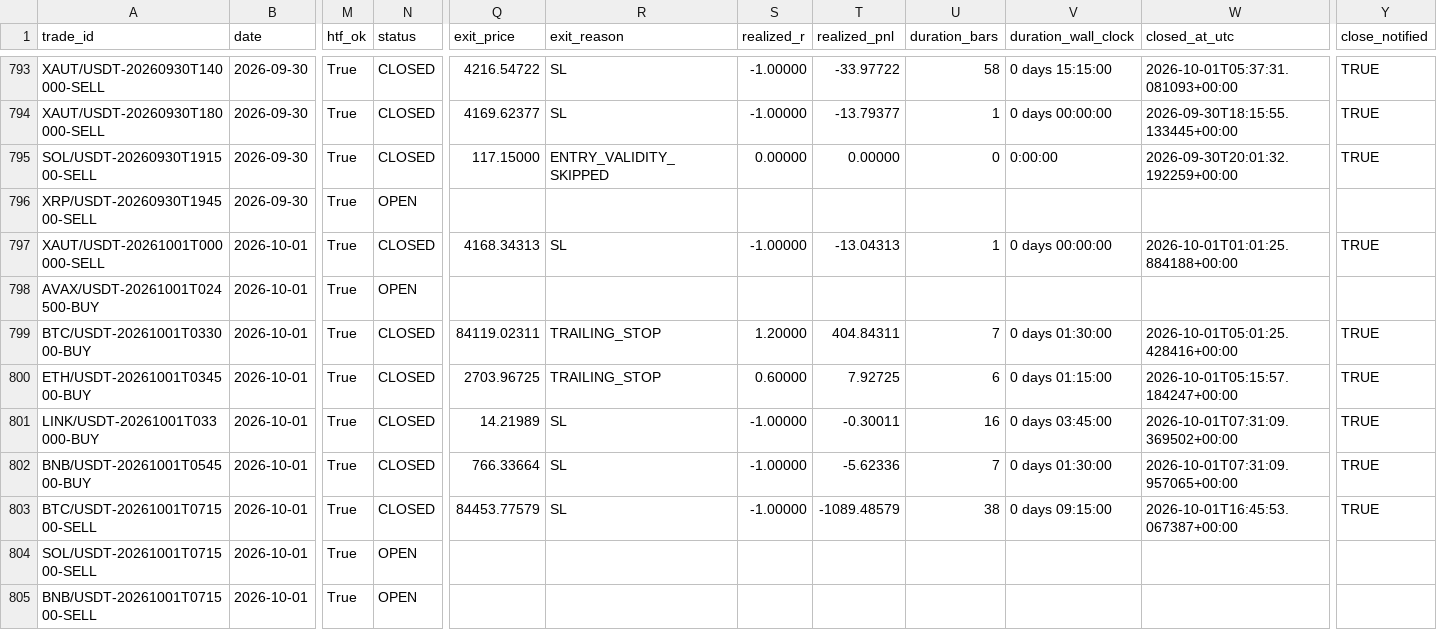
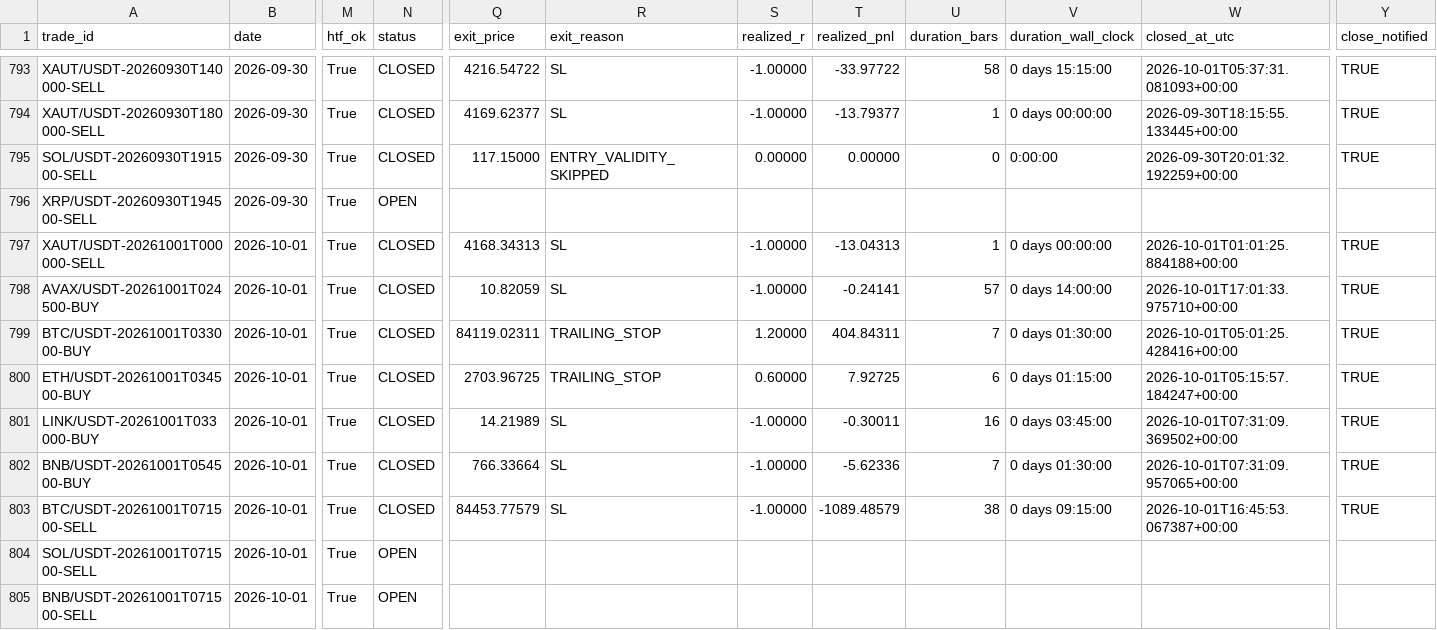
Before and after one commit to shukanwadhawana-cloud/Paper-trading-, a CSV file: paper_trades.csv, drawn as a sheet; only a part is shown, gaps mark what is left out; the diff names each change by its address in the sheet, - before the commit and + after, or states it on an @@ line.

```diff
--- a/paper_trades.csv
+++ b/paper_trades.csv
-N798 (status): OPEN
+N798 (status): CLOSED
-Q798 (exit_price): (empty)
+Q798 (exit_price): 10.82059
-R798 (exit_reason): (empty)
+R798 (exit_reason): SL
-S798 (realized_r): (empty)
+S798 (realized_r): -1.00000
-T798 (realized_pnl): (empty)
+T798 (realized_pnl): -0.24141
-U798 (duration_bars): (empty)
+U798 (duration_bars): 57
-V798 (duration_wall_clock): (empty)
+V798 (duration_wall_clock): 0 days 14:00:00
-W798 (closed_at_utc): (empty)
+W798 (closed_at_utc): 2026-10-01T17:01:33.975710+00:00
-Y798 (close_notified): (empty)
+Y798 (close_notified): TRUE
```
